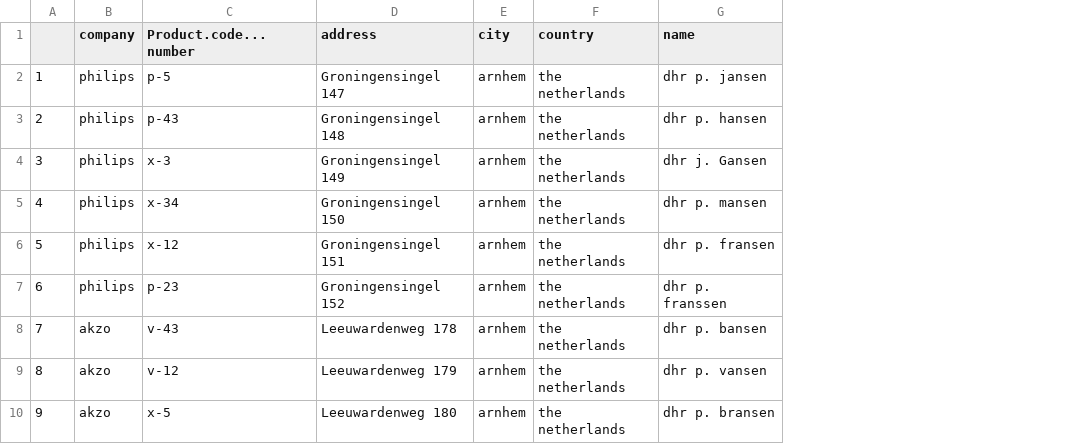
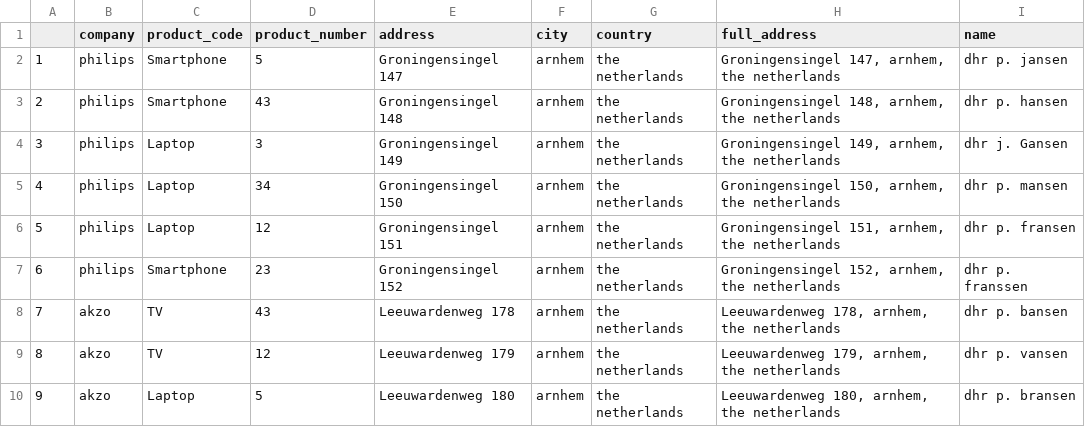
Before and after one commit to chinpeitang/Springboard_FDS, a CSV file: DW_Ex1/refine_clean.csv, drawn as a sheet; only a part is shown; removed rows and columns are numbered as before the commit, all else as after; the diff names each change by its address in the sheet, - before the commit and + after, or states it on an @@ line.

Commit message:
Separated product codes and numbers, renamed products, created full address column
Separated "-" between product codes and numbers, used "cbind" to
rearrange columns, rename products using "grep", combined full address
using "paste". Still figuring out a good way to create binary columns
for company and product names.

```diff
--- a/DW_Ex1/refine_clean.csv
+++ b/DW_Ex1/refine_clean.csv
-column C (Product.code...number), rows 2-10: p-5 | p-43 | x-3 | x-34 | x-12 | p-23 | v-43 | v-12 | x-5
+column C (product_code), rows 2-10: Smartphone | Smartphone | Laptop | Laptop | Laptop | Smartphone | TV | TV | Laptop
+column D (product_number), rows 2-10: 5 | 43 | 3 | 34 | 12 | 23 | 43 | 12 | 5
+column H (full_address), rows 2-10: Groningensingel 147, arnhem, the netherlands | Groningensingel 148, arnhem, the netherlands | Groningensingel 149, arnhem, the netherlands | Groningensingel 150, arnhem, the netherlands | Groningensingel 151, arnhem, the netherlands | Groningensingel 152, arnhem, the netherlands | Leeuwardenweg 178, arnhem, the netherlands | Leeuwardenweg 179, arnhem, the netherlands | Leeuwardenweg 180, arnhem, the netherlands
```
Also changed, not shown: 1 other file.
